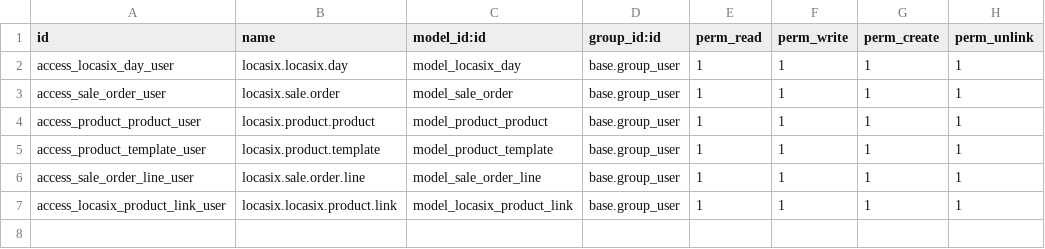
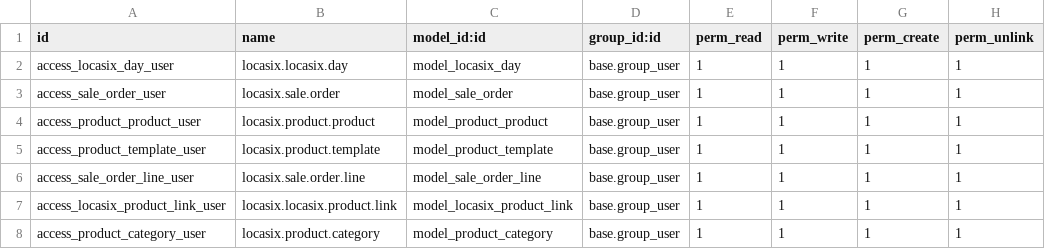
Before and after one commit to istarii-srl/locasix, a CSV file: locasix/security/ir.model.access.csv, drawn as a sheet.

Commit message:
add category

```diff
--- a/locasix/security/ir.model.access.csv
+++ b/locasix/security/ir.model.access.csv
@@ -7 +7,2 @@ access_sale_order_line_user,locasix.sale.order.line,model_sale_order_line,base.g
 access_locasix_product_link_user,locasix.locasix.product.link,model_locasix_product_link,base.group_user,1,1,1,1
+access_product_category_user,locasix.product.category,model_product_category,base.group_user,1,1,1,1
```
Also changed, not shown: 4 other files.
